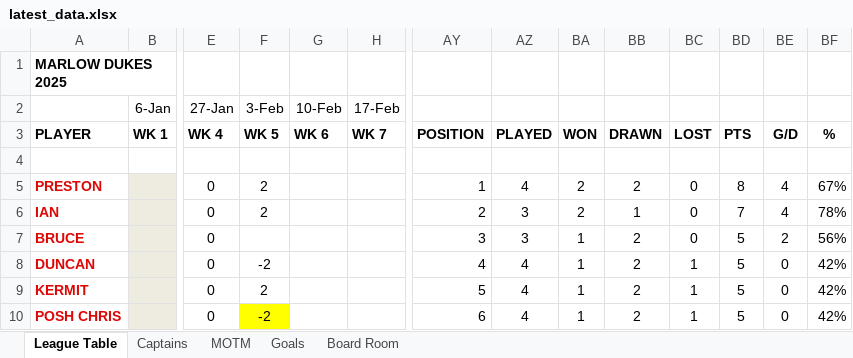
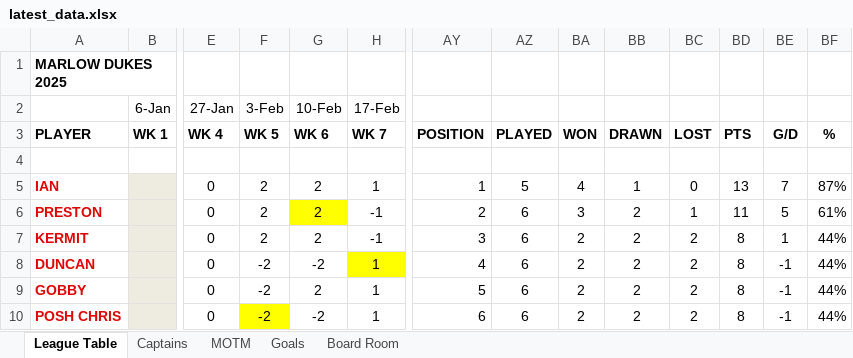
Before and after one commit to stateside2/marlow-dukes, an Excel workbook: data/latest_data.xlsx, sheet League Table, drawn as a sheet; only a part is shown, gaps mark what is left out; values as stored, in another font and other column widths than the file's, no borders; charts and pictures not drawn; removed rows and columns are numbered as before the commit, all else as after; rows hold the shown columns only; the diff covers the shown part only; the diff names each change by its address in the sheet, - before the commit and + after, or states it on an @@ line.

```diff
--- a/data/latest_data.xlsx (sheet League Table)
+++ b/data/latest_data.xlsx (sheet League Table)
-row 5: PRESTON |  | 0 | 2 |  |  | 1 | 4 | 2 | 2 | 0 | 8 | 4 | 67%
-G5 (10-Feb): (empty)
+G5 (10-Feb): 2
-H5 (17-Feb): (empty)
+H5 (17-Feb): 1
-AY5: 2
+AY5: 1
-AZ5: 3
+AZ5: 5
-BA5: 2
+BA5: 4
-BD5: 7
+BD5: 13
-BE5: 4
+BE5: 7
-BF5: 78%
+BF5: 87%
-row 7: BRUCE |  | 0 |  |  |  | 3 | 3 | 1 | 2 | 0 | 5 | 2 | 56%
+row 6: PRESTON |  | 0 | 2 | 2 | -1 | 2 | 6 | 3 | 2 | 1 | 11 | 5 | 61%
+row 7: KERMIT |  | 0 | 2 | 2 | -1 | 3 | 6 | 2 | 2 | 2 | 8 | 1 | 44%
-G8 (10-Feb): (empty)
+G8 (10-Feb): -2
-H8 (17-Feb): (empty)
+H8 (17-Feb): 1
-H8 fill: none
+H8 fill: #FFFF00
-AZ8: 4
+AZ8: 6
-BA8: 1
+BA8: 2
-BC8: 1
+BC8: 2
-BD8: 5
+BD8: 8
-BE8: 0
+BE8: -1
-BF8: 42%
+BF8: 44%
-row 9: KERMIT |  | 0 | 2 |  |  | 5 | 4 | 1 | 2 | 1 | 5 | 0 | 42%
+row 9: GOBBY |  | 0 | -2 | 2 | 1 | 5 | 6 | 2 | 2 | 2 | 8 | -1 | 44%
-G10 (10-Feb): (empty)
+G10 (10-Feb): -2
-H10 (17-Feb): (empty)
+H10 (17-Feb): 1
-AZ10: 4
+AZ10: 6
-BA10: 1
+BA10: 2
-BC10: 1
+BC10: 2
-BD10: 5
+BD10: 8
-BE10: 0
+BE10: -1
-BF10: 42%
+BF10: 44%
```
Also changed, not shown: 7 added rows, 7 removed rows, 41 edited cells and cell formats elsewhere in this sheet, sheet Captains, sheet Goals, sheet Board Room, sheet MOTM, formulas that keep their value, hidden cells, data/latest_data_prev.xlsx, 5 other files.
